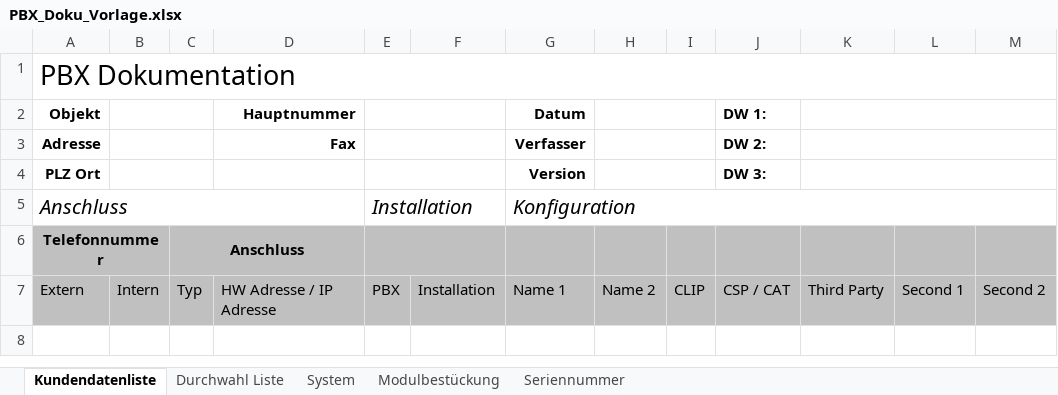
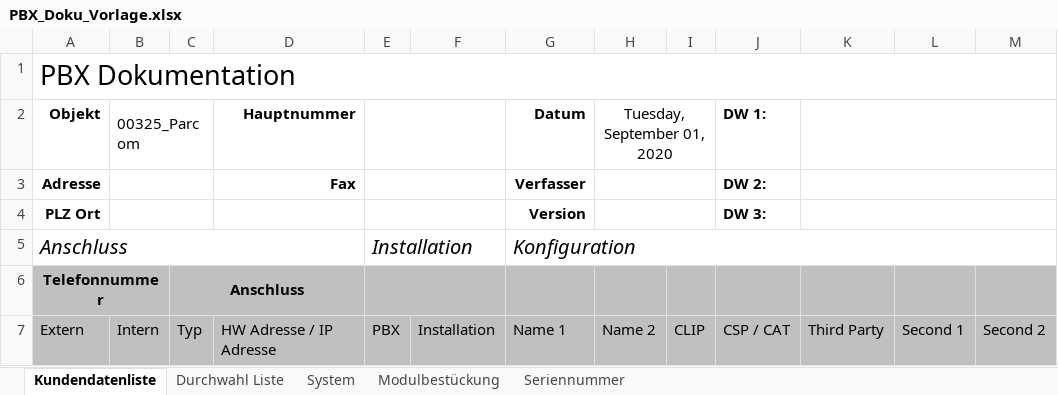
Before and after one commit to Boris182/DokutoolV1, an Excel workbook: files/PBX_Doku_Vorlage.xlsx, sheet Kundendatenliste, drawn as a sheet; values as stored, in another font and other column widths than the file's, no borders; charts and pictures and conditional formats not drawn; the diff names each change by its address in the sheet, - before the commit and + after, or states it on an @@ line.

```diff
--- a/files/PBX_Doku_Vorlage.xlsx (sheet Kundendatenliste)
+++ b/files/PBX_Doku_Vorlage.xlsx (sheet Kundendatenliste)
-B2: (empty)
+B2: 00325_Parcom
-H2: (empty)
+H2: Tuesday, September 01, 2020
```
Also changed, not shown: sheet System, sheet Modulbestückung, sheet Seriennummer, sheet Durchwahl Liste, charts or pictures, 4 other files.
